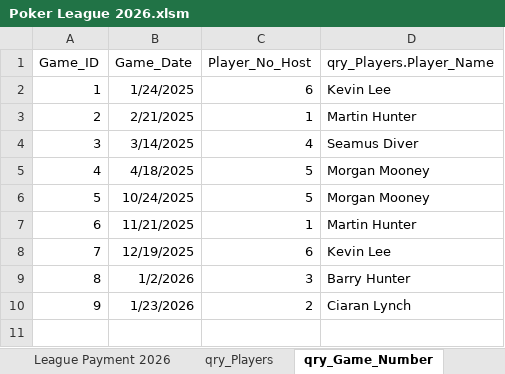
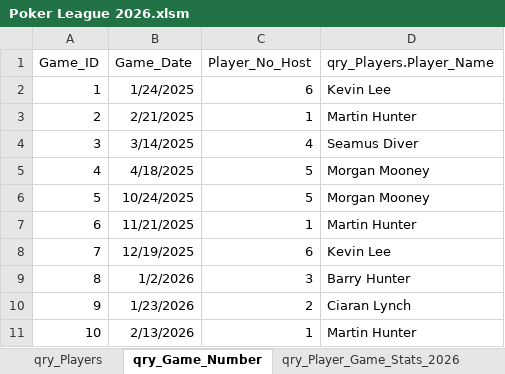
Before and after one commit to CLynch1-hub/the-2002-cardroom, an Excel workbook: data/Poker League 2026.xlsm, sheet qry_Game_Number, drawn as a sheet; values as stored, in another font and other column widths than the file's, no borders; table styles not drawn; the diff names each change by its address in the sheet, - before the commit and + after, or states it on an @@ line.

```diff
--- a/data/Poker League 2026.xlsm (sheet qry_Game_Number)
+++ b/data/Poker League 2026.xlsm (sheet qry_Game_Number)
+row 11: 10 | 2/13/2026 | 1 | Martin Hunter
```
Also changed, not shown: sheet qry_Player_Game_Stats_2026, sheet Champions League Payment 2026, sheet Top 10 per player for 2025 and, sheet Players Top 10 for 2026, other sheet tabs, hidden cells, charts or pictures.
